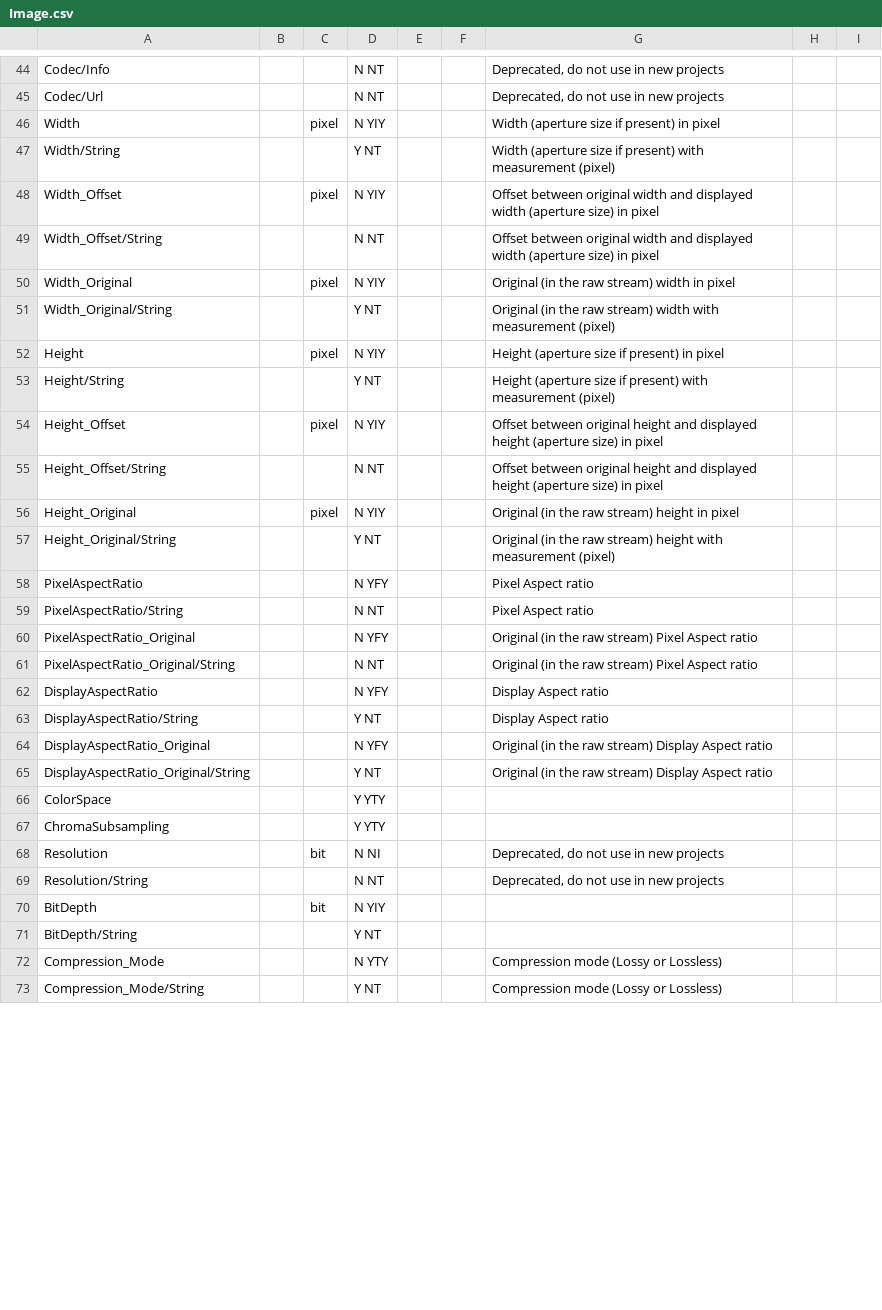
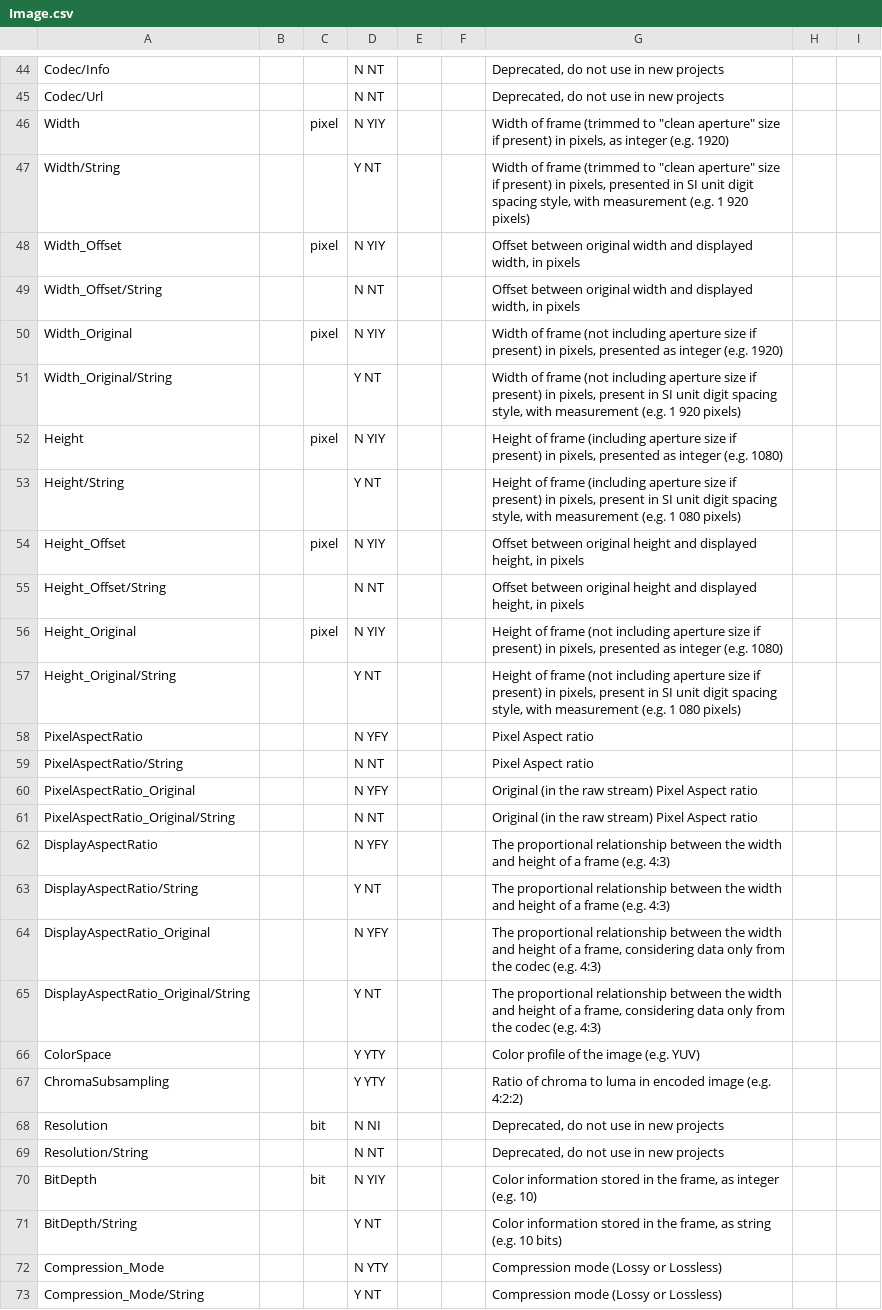
Before and after one commit to MediaArea/MediaInfoLib, a CSV file: Source/Resource/Text/Stream/Image.csv, drawn as a sheet; only a part is shown, gaps mark what is left out; the diff covers the shown part only.

```diff
--- a/Source/Resource/Text/Stream/Image.csv
+++ b/Source/Resource/Text/Stream/Image.csv
@@ -45,14 +45,14 @@ Codec/Info;;;N NT;;;Deprecated, do not use in new projects
 Codec/Url;;;N NT;;;Deprecated, do not use in new projects
-Width;; pixel;N YIY;;;Width (aperture size if present) in pixel
-Width/String;;;Y NT;;;Width (aperture size if present) with measurement (pixel)
-Width_Offset;; pixel;N YIY;;;Offset between original width and displayed width (aperture size) in pixel
-Width_Offset/String;;;N NT;;;Offset between original width and displayed width (aperture size)  in pixel
-Width_Original;; pixel;N YIY;;;Original (in the raw stream) width in pixel
-Width_Original/String;;;Y NT;;;Original (in the raw stream) width with measurement (pixel)
-Height;; pixel;N YIY;;;Height (aperture size if present) in pixel
-Height/String;;;Y NT;;;Height (aperture size if present) with measurement (pixel)
-Height_Offset;; pixel;N YIY;;;Offset between original height and displayed height (aperture size) in pixel
-Height_Offset/String;;;N NT;;;Offset between original height and displayed height (aperture size)  in pixel
-Height_Original;; pixel;N YIY;;;Original (in the raw stream) height in pixel
-Height_Original/String;;;Y NT;;;Original (in the raw stream) height with measurement (pixel)
+Width;; pixel;N YIY;;;Width of frame (trimmed to "clean aperture" size if present) in pixels, as integer (e.g. 1920)
+Width/String;;;Y NT;;;Width of frame (trimmed to "clean aperture" size if present) in pixels, presented in SI unit digit spacing style, with measurement (e.g. 1 920 pixels)
+Width_Offset;; pixel;N YIY;;;Offset between original width and displayed width, in pixels
+Width_Offset/String;;;N NT;;;Offset between original width and displayed width, in pixels
+Width_Original;; pixel;N YIY;;;Width of frame (not including aperture size if present) in pixels, presented as integer (e.g. 1920)
+Width_Original/String;;;Y NT;;;Width of frame (not including aperture size if present) in pixels, present in SI unit digit spacing style, with measurement (e.g. 1 920 pixels)
+Height;; pixel;N YIY;;;Height of frame (including aperture size if present) in pixels, presented as integer (e.g. 1080)
+Height/String;;;Y NT;;;Height of frame (including aperture size if present) in pixels, present in SI unit digit spacing style, with measurement (e.g. 1 080 pixels)
+Height_Offset;; pixel;N YIY;;;Offset between original height and displayed height, in pixels
+Height_Offset/String;;;N NT;;;Offset between original height and displayed height, in pixels
+Height_Original;; pixel;N YIY;;;Height of frame (not including aperture size if present) in pixels, presented as integer (e.g. 1080)
+Height_Original/String;;;Y NT;;;Height of frame (not including aperture size if present) in pixels, present in SI unit digit spacing style, with measurement (e.g. 1 080 pixels)
 PixelAspectRatio;;;N YFY;;;Pixel Aspect ratio
@@ -61,12 +61,12 @@ PixelAspectRatio_Original;;;N YFY;;;Original (in the raw stream) Pixel Aspect ra
 PixelAspectRatio_Original/String;;;N NT;;;Original (in the raw stream) Pixel Aspect ratio
-DisplayAspectRatio;;;N YFY;;;Display Aspect ratio
-DisplayAspectRatio/String;;;Y NT;;;Display Aspect ratio
-DisplayAspectRatio_Original;;;N YFY;;;Original (in the raw stream) Display Aspect ratio
-DisplayAspectRatio_Original/String;;;Y NT;;;Original (in the raw stream) Display Aspect ratio
-ColorSpace;;;Y YTY;;;
-ChromaSubsampling;;;Y YTY;;;
+DisplayAspectRatio;;;N YFY;;;The proportional relationship between the width and height of a frame (e.g. 4:3)
+DisplayAspectRatio/String;;;Y NT;;;The proportional relationship between the width and height of a frame (e.g. 4:3)
+DisplayAspectRatio_Original;;;N YFY;;;The proportional relationship between the width and height of a frame, considering data only from the codec (e.g. 4:3)
+DisplayAspectRatio_Original/String;;;Y NT;;;The proportional relationship between the width and height of a frame, considering data only from the codec (e.g. 4:3)
+ColorSpace;;;Y YTY;;;Color profile of the image (e.g. YUV)
+ChromaSubsampling;;;Y YTY;;;Ratio of chroma to luma in encoded image (e.g. 4:2:2)
 Resolution;; bit;N NI;;;Deprecated, do not use in new projects
 Resolution/String;;;N NT;;;Deprecated, do not use in new projects
-BitDepth;; bit;N YIY;;;
-BitDepth/String;;;Y NT;;;
+BitDepth;; bit;N YIY;;;Color information stored in the frame, as integer (e.g. 10)
+BitDepth/String;;;Y NT;;;Color information stored in the frame, as string (e.g. 10 bits)
 Compression_Mode;;;N YTY;;;Compression mode (Lossy or Lossless)
```
Also changed, not shown: 83 edited cells elsewhere in this file, Source/Resource/Text/Stream/General.csv, Source/Resource/Text/Stream/Generic.csv, 4 other files.
